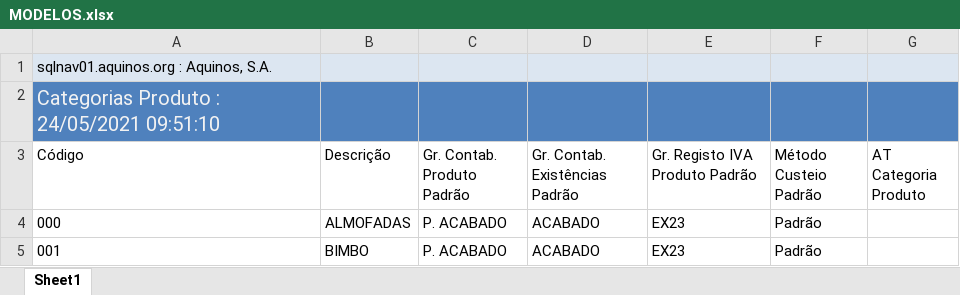
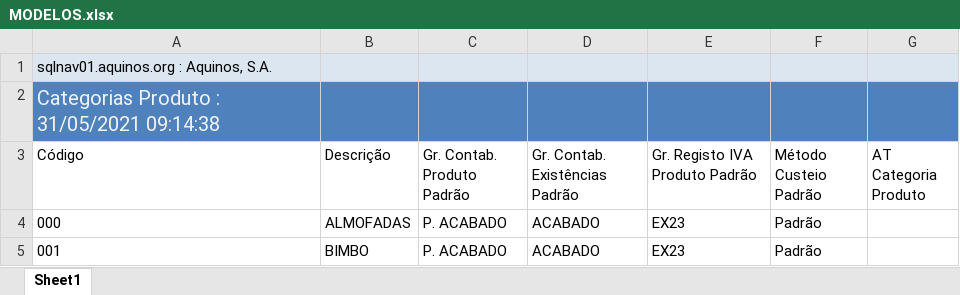
Before and after one commit to WirsoDev/rexBot, an Excel workbook: EXCEL LIBS/MODELOS.xlsx, sheet Sheet1, drawn as a sheet; only a part is shown; values as stored, in another font and other column widths than the file's, no borders; table styles not drawn; the diff names each change by its address in the sheet, - before the commit and + after, or states it on an @@ line.

```diff
--- a/EXCEL LIBS/MODELOS.xlsx (sheet Sheet1)
+++ b/EXCEL LIBS/MODELOS.xlsx (sheet Sheet1)
-A2 (Código): Categorias Produto : 24/05/2021 09:51:10
+A2 (Código): Categorias Produto : 31/05/2021 09:14:38
```
Also changed, not shown: EXCEL LIBS/TC_02.xlsx, EXCEL LIBS/tc_oldlist.xlsx, 1 other file.
